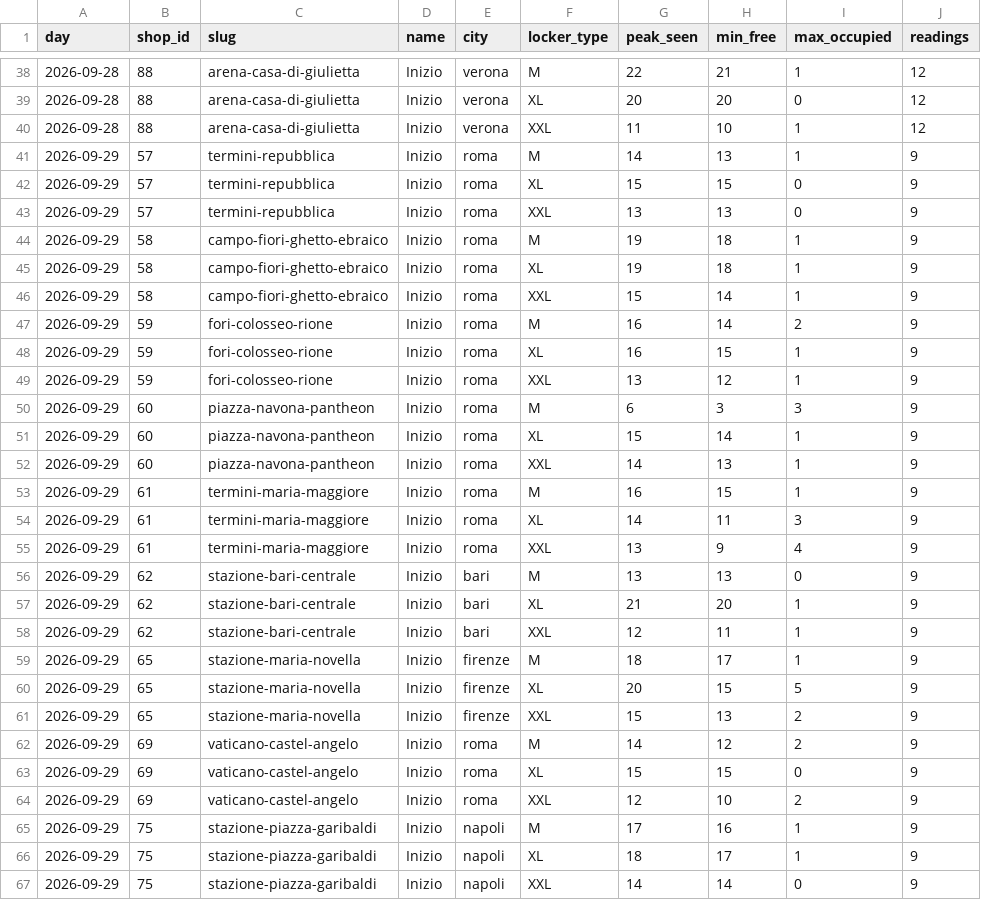
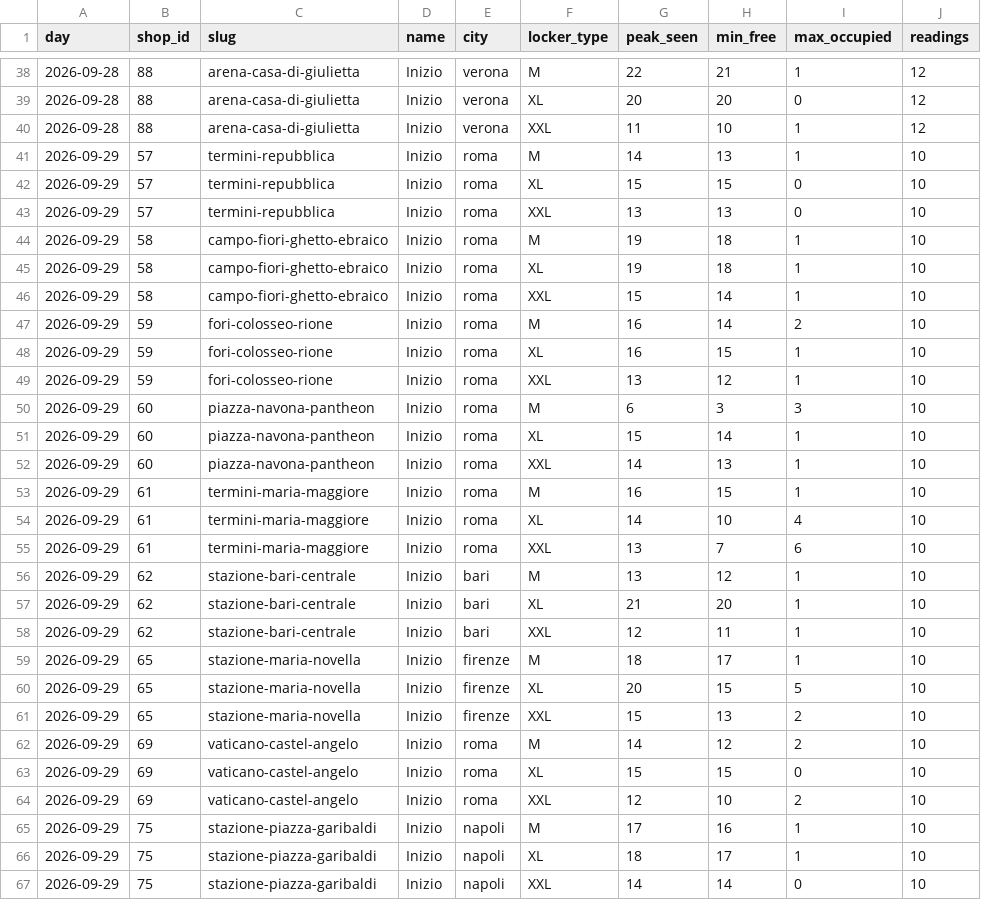
Before and after one commit to Giacbotta/nutrie-new-business-tracking, a CSV file: data/litc-daily.csv, drawn as a sheet; only a part is shown, gaps mark what is left out; the diff covers the shown part only.

```diff
--- a/data/litc-daily.csv
+++ b/data/litc-daily.csv
@@ -40,28 +40,28 @@ day,shop_id,slug,name,city,locker_type,peak_seen,min_free,max_occupied,readings
 2026-09-28,88,arena-casa-di-giulietta,Inizio,verona,XXL,11,10,1,12
-2026-09-29,57,termini-repubblica,Inizio,roma,M,14,13,1,9
-2026-09-29,57,termini-repubblica,Inizio,roma,XL,15,15,0,9
-2026-09-29,57,termini-repubblica,Inizio,roma,XXL,13,13,0,9
-2026-09-29,58,campo-fiori-ghetto-ebraico,Inizio,roma,M,19,18,1,9
-2026-09-29,58,campo-fiori-ghetto-ebraico,Inizio,roma,XL,19,18,1,9
-2026-09-29,58,campo-fiori-ghetto-ebraico,Inizio,roma,XXL,15,14,1,9
-2026-09-29,59,fori-colosseo-rione,Inizio,roma,M,16,14,2,9
-2026-09-29,59,fori-colosseo-rione,Inizio,roma,XL,16,15,1,9
-2026-09-29,59,fori-colosseo-rione,Inizio,roma,XXL,13,12,1,9
-2026-09-29,60,piazza-navona-pantheon,Inizio,roma,M,6,3,3,9
-2026-09-29,60,piazza-navona-pantheon,Inizio,roma,XL,15,14,1,9
-2026-09-29,60,piazza-navona-pantheon,Inizio,roma,XXL,14,13,1,9
-2026-09-29,61,termini-maria-maggiore,Inizio,roma,M,16,15,1,9
-2026-09-29,61,termini-maria-maggiore,Inizio,roma,XL,14,11,3,9
-2026-09-29,61,termini-maria-maggiore,Inizio,roma,XXL,13,9,4,9
-2026-09-29,62,stazione-bari-centrale,Inizio,bari,M,13,13,0,9
-2026-09-29,62,stazione-bari-centrale,Inizio,bari,XL,21,20,1,9
-2026-09-29,62,stazione-bari-centrale,Inizio,bari,XXL,12,11,1,9
-2026-09-29,65,stazione-maria-novella,Inizio,firenze,M,18,17,1,9
-2026-09-29,65,stazione-maria-novella,Inizio,firenze,XL,20,15,5,9
-2026-09-29,65,stazione-maria-novella,Inizio,firenze,XXL,15,13,2,9
-2026-09-29,69,vaticano-castel-angelo,Inizio,roma,M,14,12,2,9
-2026-09-29,69,vaticano-castel-angelo,Inizio,roma,XL,15,15,0,9
-2026-09-29,69,vaticano-castel-angelo,Inizio,roma,XXL,12,10,2,9
-2026-09-29,75,stazione-piazza-garibaldi,Inizio,napoli,M,17,16,1,9
-2026-09-29,75,stazione-piazza-garibaldi,Inizio,napoli,XL,18,17,1,9
-2026-09-29,75,stazione-piazza-garibaldi,Inizio,napoli,XXL,14,14,0,9
+2026-09-29,57,termini-repubblica,Inizio,roma,M,14,13,1,10
+2026-09-29,57,termini-repubblica,Inizio,roma,XL,15,15,0,10
+2026-09-29,57,termini-repubblica,Inizio,roma,XXL,13,13,0,10
+2026-09-29,58,campo-fiori-ghetto-ebraico,Inizio,roma,M,19,18,1,10
+2026-09-29,58,campo-fiori-ghetto-ebraico,Inizio,roma,XL,19,18,1,10
+2026-09-29,58,campo-fiori-ghetto-ebraico,Inizio,roma,XXL,15,14,1,10
+2026-09-29,59,fori-colosseo-rione,Inizio,roma,M,16,14,2,10
+2026-09-29,59,fori-colosseo-rione,Inizio,roma,XL,16,15,1,10
+2026-09-29,59,fori-colosseo-rione,Inizio,roma,XXL,13,12,1,10
+2026-09-29,60,piazza-navona-pantheon,Inizio,roma,M,6,3,3,10
+2026-09-29,60,piazza-navona-pantheon,Inizio,roma,XL,15,14,1,10
+2026-09-29,60,piazza-navona-pantheon,Inizio,roma,XXL,14,13,1,10
+2026-09-29,61,termini-maria-maggiore,Inizio,roma,M,16,15,1,10
+2026-09-29,61,termini-maria-maggiore,Inizio,roma,XL,14,10,4,10
+2026-09-29,61,termini-maria-maggiore,Inizio,roma,XXL,13,7,6,10
+2026-09-29,62,stazione-bari-centrale,Inizio,bari,M,13,12,1,10
+2026-09-29,62,stazione-bari-centrale,Inizio,bari,XL,21,20,1,10
+2026-09-29,62,stazione-bari-centrale,Inizio,bari,XXL,12,11,1,10
+2026-09-29,65,stazione-maria-novella,Inizio,firenze,M,18,17,1,10
+2026-09-29,65,stazione-maria-novella,Inizio,firenze,XL,20,15,5,10
+2026-09-29,65,stazione-maria-novella,Inizio,firenze,XXL,15,13,2,10
+2026-09-29,69,vaticano-castel-angelo,Inizio,roma,M,14,12,2,10
+2026-09-29,69,vaticano-castel-angelo,Inizio,roma,XL,15,15,0,10
+2026-09-29,69,vaticano-castel-angelo,Inizio,roma,XXL,12,10,2,10
+2026-09-29,75,stazione-piazza-garibaldi,Inizio,napoli,M,17,16,1,10
+2026-09-29,75,stazione-piazza-garibaldi,Inizio,napoli,XL,18,17,1,10
+2026-09-29,75,stazione-piazza-garibaldi,Inizio,napoli,XXL,14,14,0,10
```
Also changed, not shown: 12 edited cells elsewhere in this file, data/bounce-daily-city.csv, data/litc-occupancy.csv, 8 other files.
